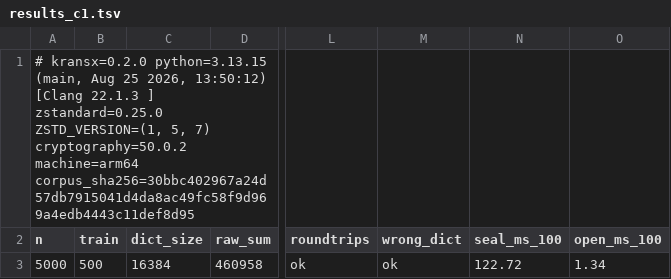
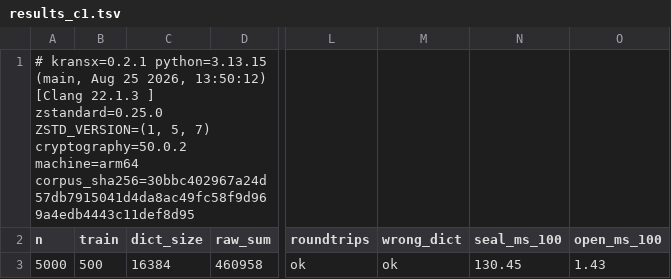
Before and after one commit to HEKPYTO/KRANSX, a TSV file: bench/results_c1.tsv, drawn as a sheet; only a part is shown, gaps mark what is left out; the diff names each change by its address in the sheet, - before the commit and + after, or states it on an @@ line.

```diff
--- a/bench/results_c1.tsv
+++ b/bench/results_c1.tsv
-A1 (n): # kransx=0.2.0 python=3.13.15 (main,…
+A1 (n): # kransx=0.2.1 python=3.13.15 (main,…
-N3 (seal_ms_100): 122.72
+N3 (seal_ms_100): 130.45
-O3 (open_ms_100): 1.34
+O3 (open_ms_100): 1.43
```
Also changed, not shown: 5 other files.
